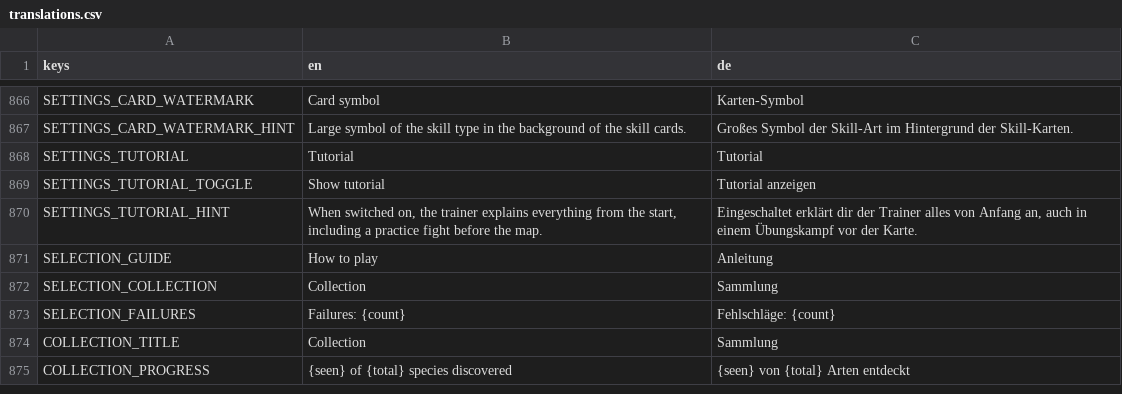
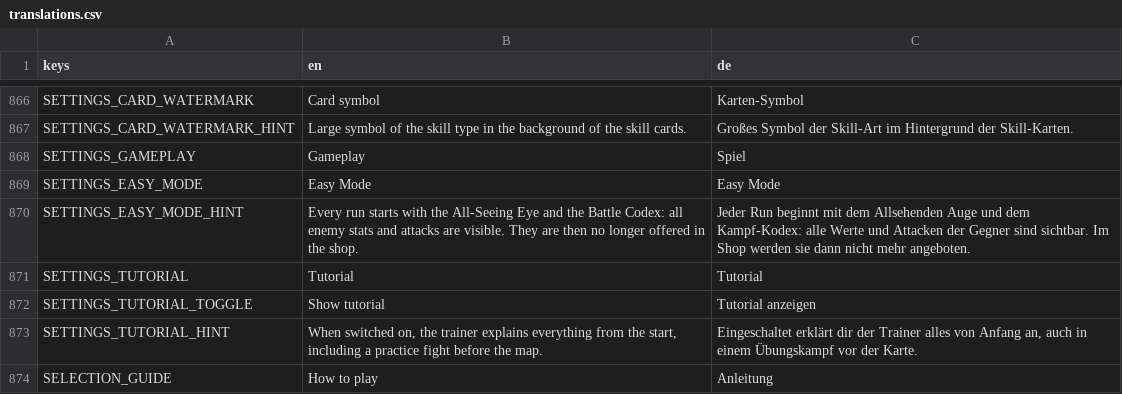
Before and after one commit to GaraGentor/Nord-Falls, a CSV file: localization/translations.csv, drawn as a sheet; only a part is shown, gaps mark what is left out; the shorter side is filled out with more unchanged rows; the diff names each change by its address in the sheet, - before the commit and + after, or states it on an @@ line.

```diff
--- a/localization/translations.csv
+++ b/localization/translations.csv
+row 868: SETTINGS_GAMEPLAY | Gameplay | Spiel
+row 869: SETTINGS_EASY_MODE | Easy Mode | Easy Mode
+row 870: SETTINGS_EASY_MODE_HINT | Every run starts with the All-Seeing Eye and the Battle Codex: all enemy stats and attacks are visible. They are then no longer offered in the shop. | Jeder Run beginnt mit dem Allsehenden Auge und dem Kampf-Kodex: alle Werte und Attacken der Gegner sind sichtbar. Im Shop werden sie dann nicht mehr angeboten.
```
Also changed, not shown: 15 other files.
